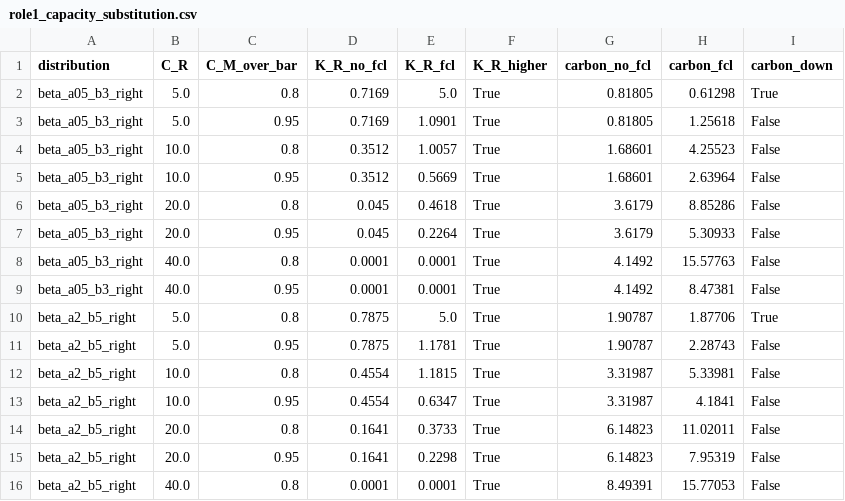
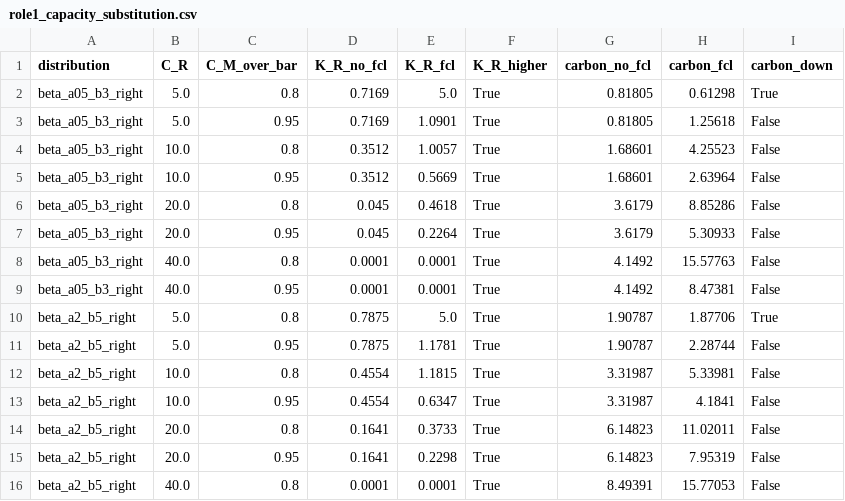
Before and after one commit to keshavkrishnan08/flexible-load-carbon, a CSV file: role3/results/role1_capacity_substitution.csv, drawn as a sheet; only a part is shown.

```diff
--- a/role3/results/role1_capacity_substitution.csv
+++ b/role3/results/role1_capacity_substitution.csv
@@ -10,3 +10,3 @@ beta_a05_b3_right,40.0,0.95,0.0001,0.0001,True,4.1492,8.47381,False
 beta_a2_b5_right,5.0,0.8,0.7875,5.0,True,1.90787,1.87706,True
-beta_a2_b5_right,5.0,0.95,0.7875,1.1781,True,1.90787,2.28743,False
+beta_a2_b5_right,5.0,0.95,0.7875,1.1781,True,1.90787,2.28744,False
 beta_a2_b5_right,10.0,0.8,0.4554,1.1815,True,3.31987,5.33981,False
```
Also changed, not shown: role3/results/proposition1_profit_blackout_carbon.csv, 38 other files.
